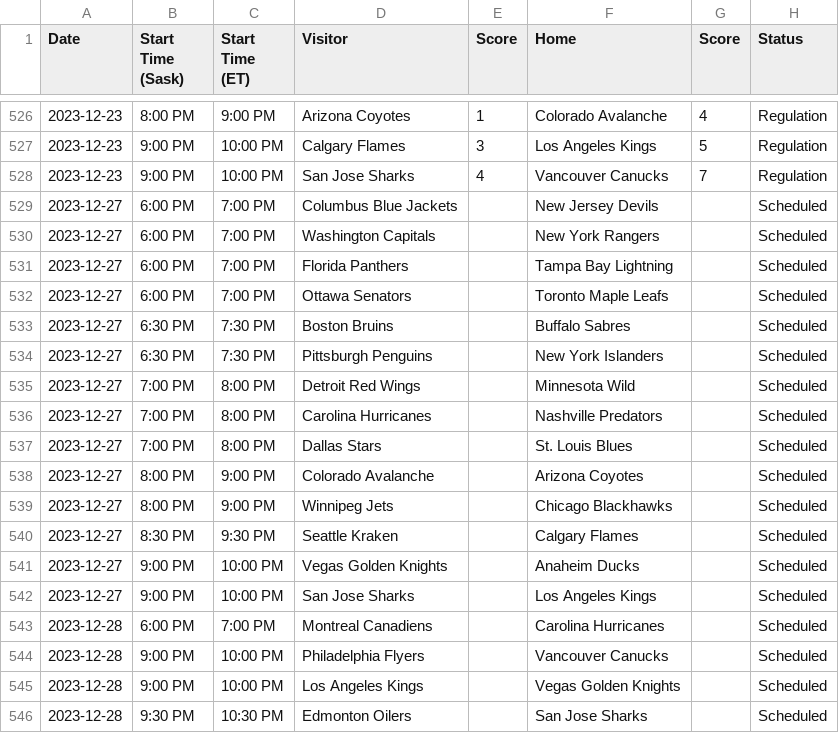
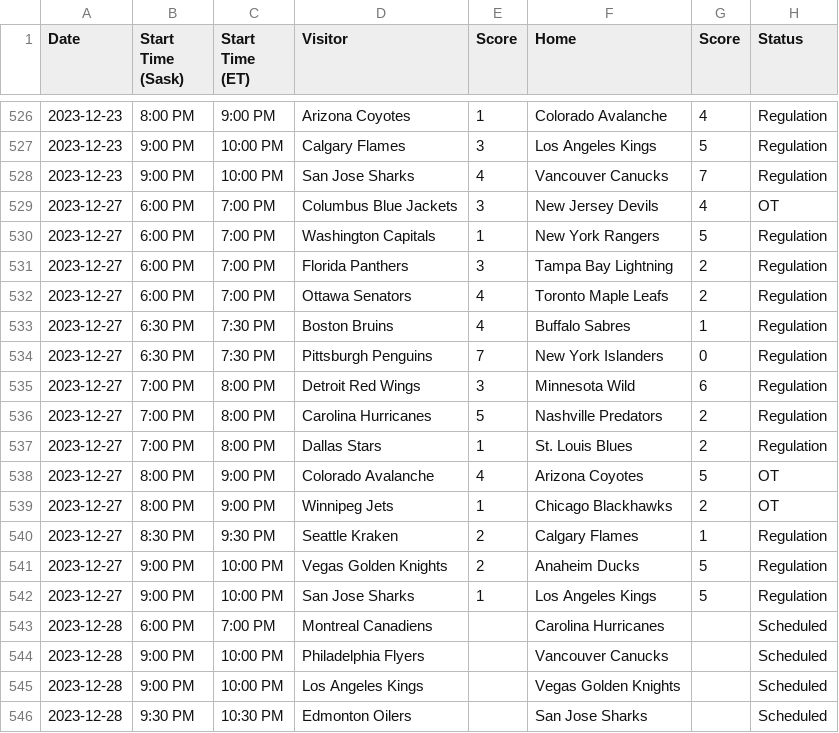
Before and after one commit to nutratech/nhlrank, a CSV file: nhlrank/data/nhl-202324-asplayed.csv, drawn as a sheet; only a part is shown, gaps mark what is left out.

Commit message:
fix sheet 406 client but user-agent, update CSV

```diff
--- a/nhlrank/data/nhl-202324-asplayed.csv
+++ b/nhlrank/data/nhl-202324-asplayed.csv
@@ -528,16 +528,16 @@ Date,Start Time (Sask),Start Time (ET),Visitor,Score,Home,Score,Status
 2023-12-23,9:00 PM,10:00 PM,San Jose Sharks,4,Vancouver Canucks,7,Regulation
-2023-12-27,6:00 PM,7:00 PM,Columbus Blue Jackets,,New Jersey Devils,,Scheduled
-2023-12-27,6:00 PM,7:00 PM,Washington Capitals,,New York Rangers,,Scheduled
-2023-12-27,6:00 PM,7:00 PM,Florida Panthers,,Tampa Bay Lightning,,Scheduled
-2023-12-27,6:00 PM,7:00 PM,Ottawa Senators,,Toronto Maple Leafs,,Scheduled
-2023-12-27,6:30 PM,7:30 PM,Boston Bruins,,Buffalo Sabres,,Scheduled
-2023-12-27,6:30 PM,7:30 PM,Pittsburgh Penguins,,New York Islanders,,Scheduled
-2023-12-27,7:00 PM,8:00 PM,Detroit Red Wings,,Minnesota Wild,,Scheduled
-2023-12-27,7:00 PM,8:00 PM,Carolina Hurricanes,,Nashville Predators,,Scheduled
-2023-12-27,7:00 PM,8:00 PM,Dallas Stars,,St. Louis Blues,,Scheduled
-2023-12-27,8:00 PM,9:00 PM,Colorado Avalanche,,Arizona Coyotes,,Scheduled
-2023-12-27,8:00 PM,9:00 PM,Winnipeg Jets,,Chicago Blackhawks,,Scheduled
-2023-12-27,8:30 PM,9:30 PM,Seattle Kraken,,Calgary Flames,,Scheduled
-2023-12-27,9:00 PM,10:00 PM,Vegas Golden Knights,,Anaheim Ducks,,Scheduled
-2023-12-27,9:00 PM,10:00 PM,San Jose Sharks,,Los Angeles Kings,,Scheduled
+2023-12-27,6:00 PM,7:00 PM,Columbus Blue Jackets,3,New Jersey Devils,4,OT
+2023-12-27,6:00 PM,7:00 PM,Washington Capitals,1,New York Rangers,5,Regulation
+2023-12-27,6:00 PM,7:00 PM,Florida Panthers,3,Tampa Bay Lightning,2,Regulation
+2023-12-27,6:00 PM,7:00 PM,Ottawa Senators,4,Toronto Maple Leafs,2,Regulation
+2023-12-27,6:30 PM,7:30 PM,Boston Bruins,4,Buffalo Sabres,1,Regulation
+2023-12-27,6:30 PM,7:30 PM,Pittsburgh Penguins,7,New York Islanders,0,Regulation
+2023-12-27,7:00 PM,8:00 PM,Detroit Red Wings,3,Minnesota Wild,6,Regulation
+2023-12-27,7:00 PM,8:00 PM,Carolina Hurricanes,5,Nashville Predators,2,Regulation
+2023-12-27,7:00 PM,8:00 PM,Dallas Stars,1,St. Louis Blues,2,Regulation
+2023-12-27,8:00 PM,9:00 PM,Colorado Avalanche,4,Arizona Coyotes,5,OT
+2023-12-27,8:00 PM,9:00 PM,Winnipeg Jets,1,Chicago Blackhawks,2,OT
+2023-12-27,8:30 PM,9:30 PM,Seattle Kraken,2,Calgary Flames,1,Regulation
+2023-12-27,9:00 PM,10:00 PM,Vegas Golden Knights,2,Anaheim Ducks,5,Regulation
+2023-12-27,9:00 PM,10:00 PM,San Jose Sharks,1,Los Angeles Kings,5,Regulation
 2023-12-28,6:00 PM,7:00 PM,Montreal Canadiens,,Carolina Hurricanes,,Scheduled
```
Also changed, not shown: 3 other files.
